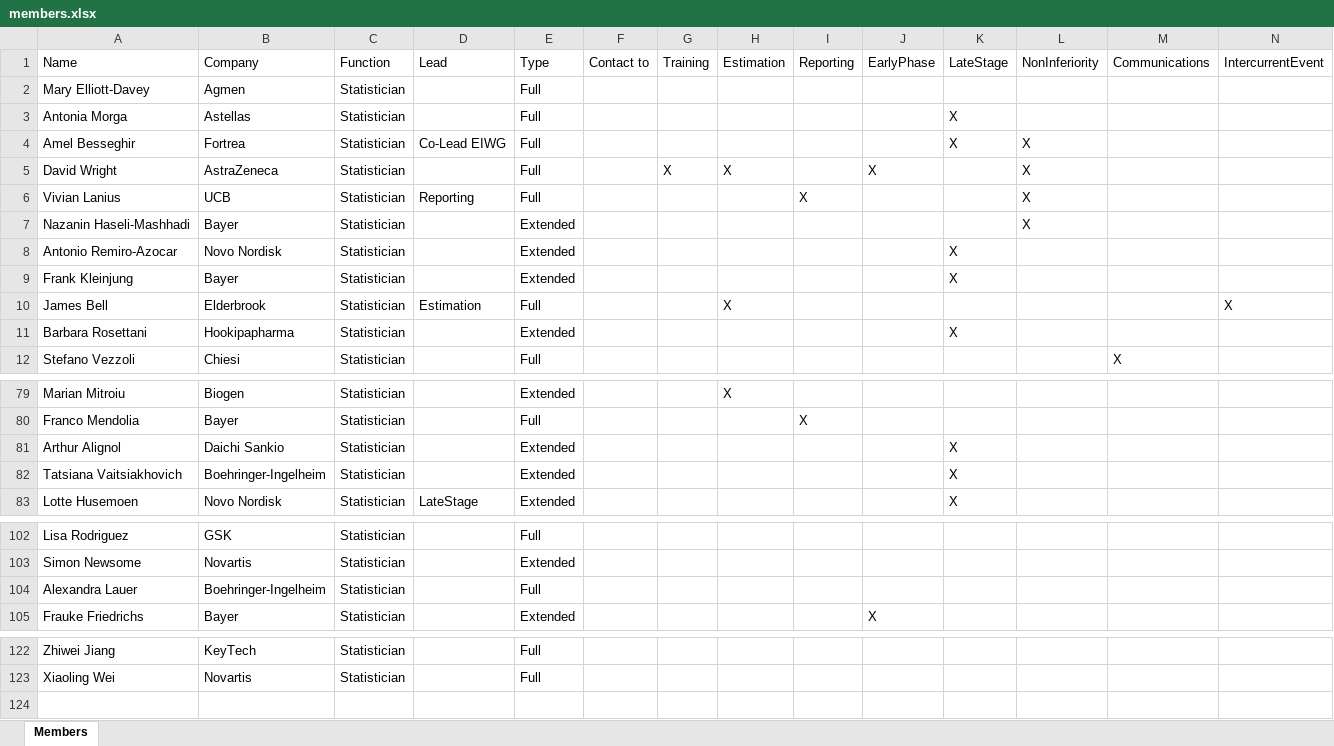
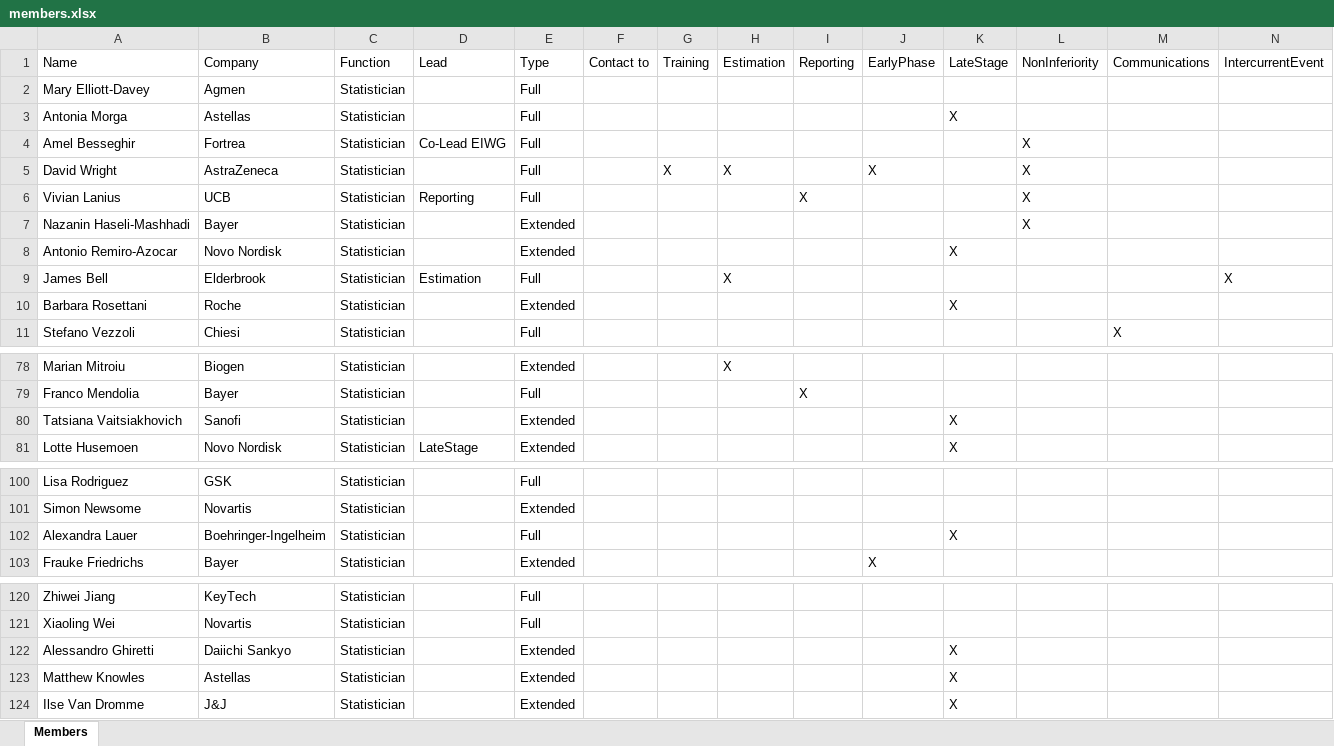
Before and after one commit to eiwg/eiwg_webpage, an Excel workbook: data/members.xlsx, sheet Members, drawn as a sheet; only a part is shown, gaps mark what is left out; values as stored, in another font and other column widths than the file's, no borders; table styles not drawn; removed rows and columns are numbered as before the commit, all else as after; rows hold the shown columns only; the diff names each change by its address in the sheet, - before the commit and + after, or states it on an @@ line.

```diff
--- a/data/members.xlsx (sheet Members)
+++ b/data/members.xlsx (sheet Members)
-K4: X
+K4: (empty)
-row 9: Frank Kleinjung | Bayer | Statistician |  | Extended |  |  |  |  |  | X
-B10: Hookipapharma
+B10: Roche
-row 81: Arthur Alignol | Daichi Sankio | Statistician |  | Extended |  |  |  |  |  | X
-B80: Boehringer-Ingelheim
+B80: Sanofi
-K102: (empty)
+K102: X
+row 122: Alessandro Ghiretti | Daiichi Sankyo | Statistician |  | Extended |  |  |  |  |  | X
+row 123: Matthew Knowles | Astellas | Statistician |  | Extended |  |  |  |  |  | X
+row 124: Ilse Van Dromme | J&J | Statistician |  | Extended |  |  |  |  |  | X
```
Also changed, not shown: data/objectives.xlsx, 10 other files.
